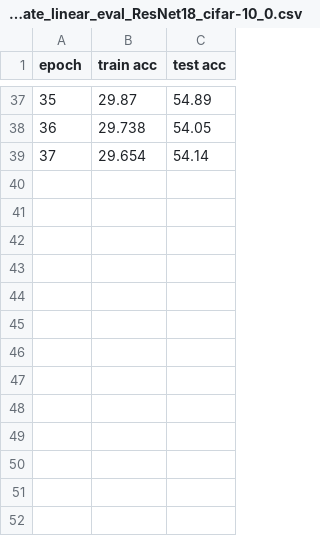
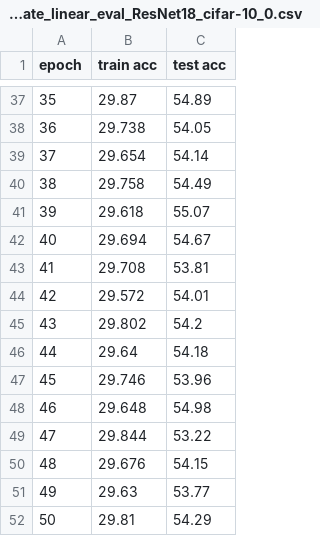
Before and after one commit to rogerjin72/10-617-Project, a CSV file: code/results/log_generalization_training_1_1000_no_finetune_Evaluate_linear_eval_ResNet18_cifar-10_0.csv, drawn as a sheet; only a part is shown, gaps mark what is left out; the diff names each change by its address in the sheet, - before the commit and + after, or states it on an @@ line.

```diff
--- a/code/results/log_generalization_training_1_1000_no_finetune_Evaluate_linear_eval_ResNet18_cifar-10_0.csv
+++ b/code/results/log_generalization_training_1_1000_no_finetune_Evaluate_linear_eval_ResNet18_cifar-10_0.csv
+row 40: 38 | 29.758 | 54.49
+row 41: 39 | 29.618 | 55.07
+row 42: 40 | 29.694 | 54.67
+row 43: 41 | 29.708 | 53.81
+row 44: 42 | 29.572 | 54.01
+row 45: 43 | 29.802 | 54.2
+row 46: 44 | 29.64 | 54.18
+row 47: 45 | 29.746 | 53.96
+row 48: 46 | 29.648 | 54.98
+row 49: 47 | 29.844 | 53.22
+row 50: 48 | 29.676 | 54.15
+row 51: 49 | 29.63 | 53.77
+row 52: 50 | 29.81 | 54.29
```
Also changed, not shown: 7 other files.
